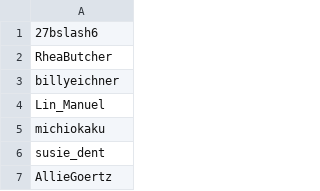
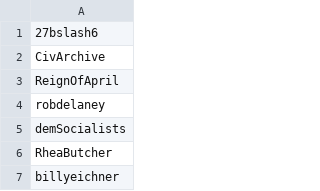
Before and after one commit to Adanufgail/BanParty, a CSV file: safe.csv, drawn as a sheet; only a part is shown; the shorter side is filled out with more unchanged rows.

```diff
--- a/safe.csv
+++ b/safe.csv
@@ -1,2 +1,6 @@
 27bslash6
+CivArchive
+ReignOfApril
+robdelaney
+demSocialists
 RheaButcher
```
Also changed, not shown: banlist.csv.
